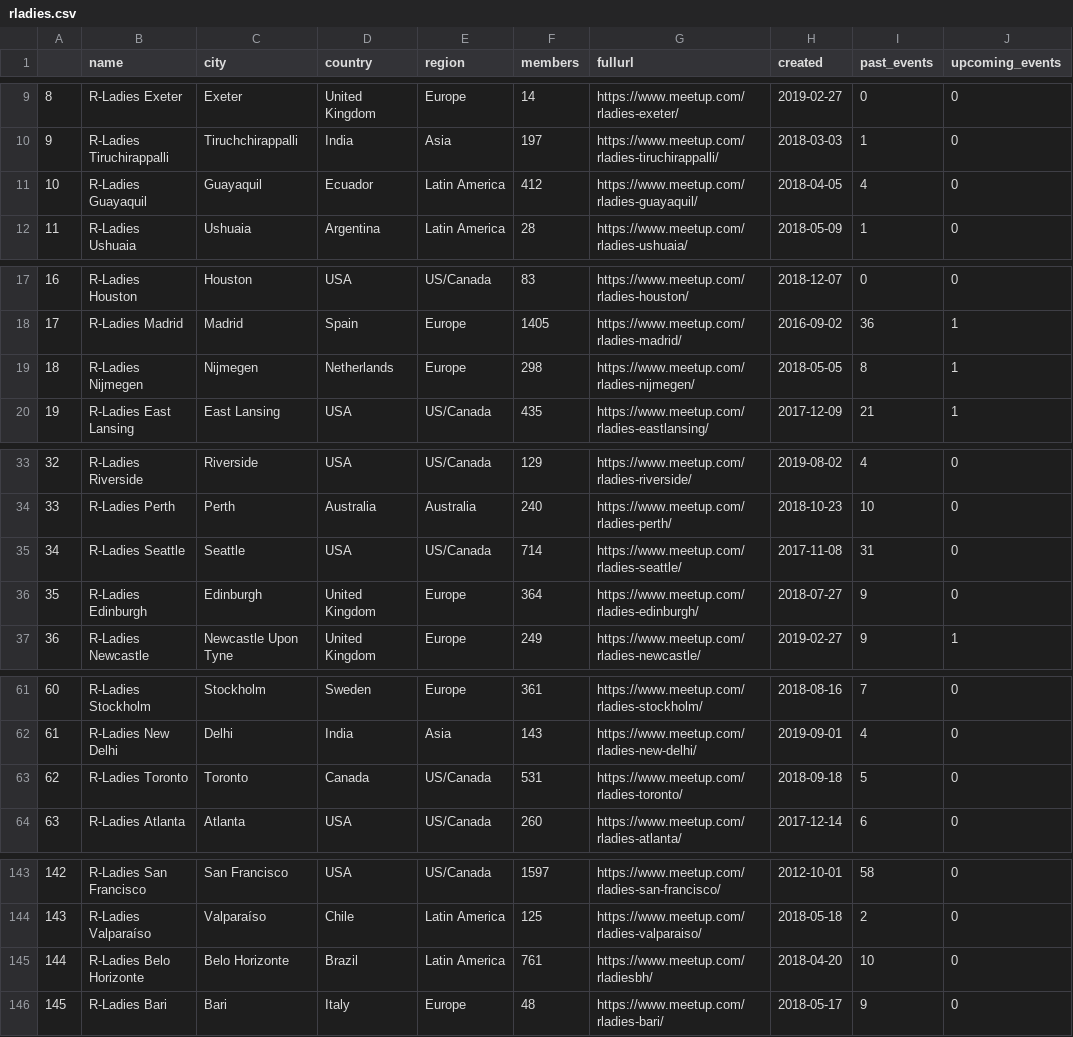
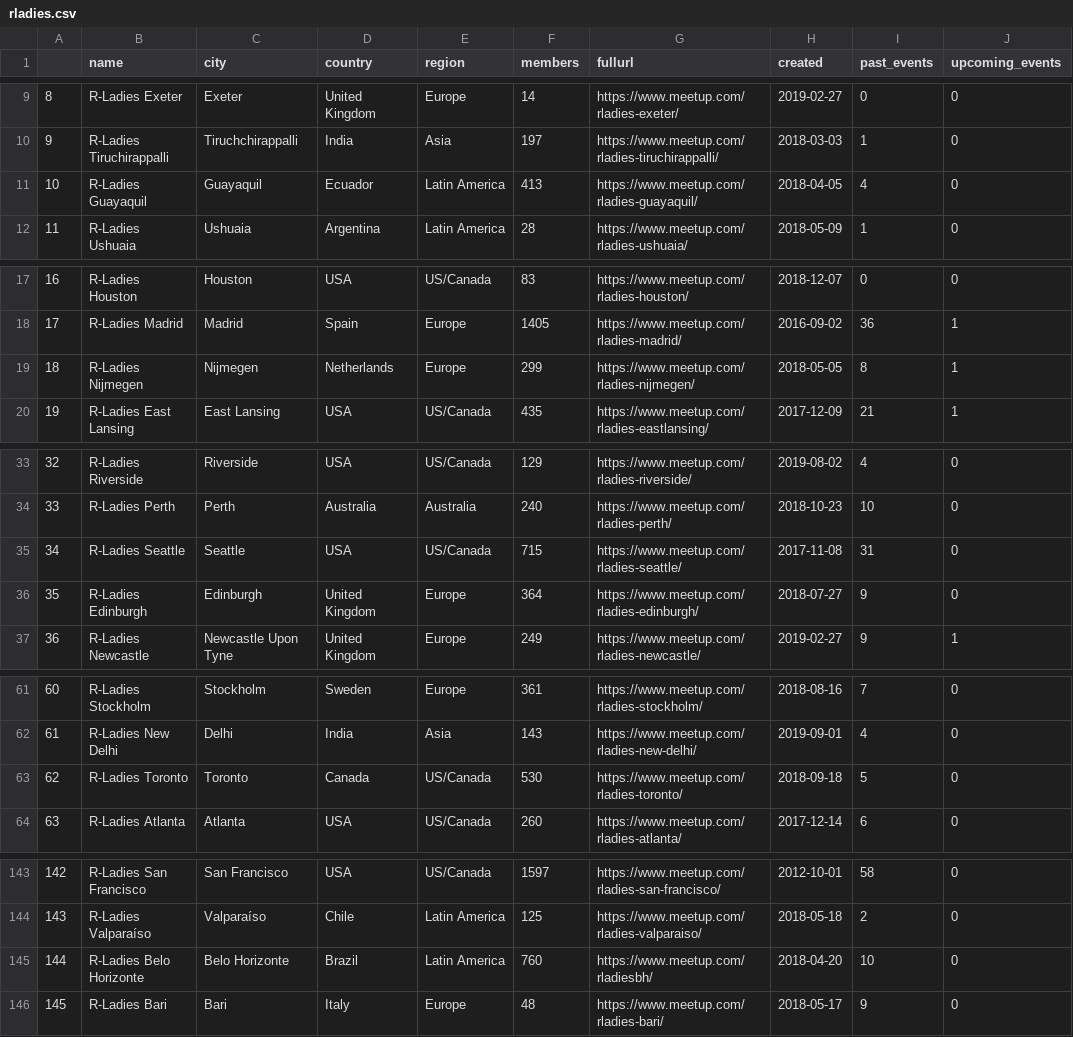
Before and after one commit to r-community/user-groups, a CSV file: docs/data/rladies.csv, drawn as a sheet; only a part is shown, gaps mark what is left out; the diff covers the shown part only; the diff names each change by its address in the sheet, - before the commit and + after, or states it on an @@ line.

```diff
--- a/docs/data/rladies.csv
+++ b/docs/data/rladies.csv
-F11 (members): 412
+F11 (members): 413
-F19 (members): 298
+F19 (members): 299
-F35 (members): 714
+F35 (members): 715
-F63 (members): 531
+F63 (members): 530
@@ column A renumbered between rows 113 and 186 @@
-F145 (members): 761
+F145 (members): 760
```
Also changed, not shown: 2 moved rows and 12 edited cells elsewhere in this file, docs/data/rladies_hosts.csv, docs/data/rugs.csv, 5 other files.
